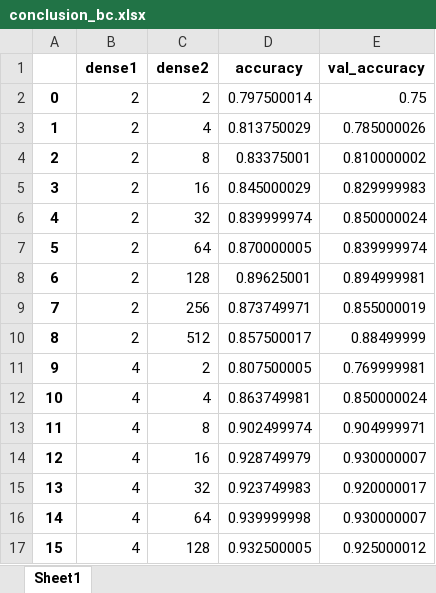
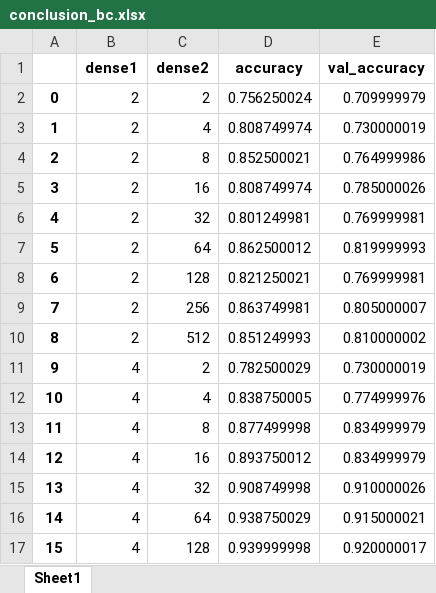
Before and after one commit to dlgzpwjd/uou_psl, an Excel workbook: conclusion_bc.xlsx, sheet Sheet1, drawn as a sheet; only a part is shown; values as stored, in another font and other column widths than the file's, no borders; the diff covers the shown part only; the diff names each change by its address in the sheet, - before the commit and + after, or states it on an @@ line.

```diff
--- a/conclusion_bc.xlsx (sheet Sheet1)
+++ b/conclusion_bc.xlsx (sheet Sheet1)
-D2 (accuracy): 0.797500014
+D2 (accuracy): 0.756250024
-E2 (val_accuracy): 0.75
+E2 (val_accuracy): 0.709999979
-D3 (accuracy): 0.813750029
+D3 (accuracy): 0.808749974
-E3 (val_accuracy): 0.785000026
+E3 (val_accuracy): 0.730000019
-D4 (accuracy): 0.83375001
+D4 (accuracy): 0.852500021
-E4 (val_accuracy): 0.810000002
+E4 (val_accuracy): 0.764999986
-D5 (accuracy): 0.845000029
+D5 (accuracy): 0.808749974
-E5 (val_accuracy): 0.829999983
+E5 (val_accuracy): 0.785000026
-D6 (accuracy): 0.839999974
+D6 (accuracy): 0.801249981
-E6 (val_accuracy): 0.850000024
+E6 (val_accuracy): 0.769999981
-D7 (accuracy): 0.870000005
+D7 (accuracy): 0.862500012
-E7 (val_accuracy): 0.839999974
+E7 (val_accuracy): 0.819999993
-D8 (accuracy): 0.89625001
+D8 (accuracy): 0.821250021
-E8 (val_accuracy): 0.894999981
+E8 (val_accuracy): 0.769999981
-D9 (accuracy): 0.873749971
+D9 (accuracy): 0.863749981
-E9 (val_accuracy): 0.855000019
+E9 (val_accuracy): 0.805000007
-D10 (accuracy): 0.857500017
+D10 (accuracy): 0.851249993
-E10 (val_accuracy): 0.88499999
+E10 (val_accuracy): 0.810000002
-D11 (accuracy): 0.807500005
+D11 (accuracy): 0.782500029
-E11 (val_accuracy): 0.769999981
+E11 (val_accuracy): 0.730000019
-D12 (accuracy): 0.863749981
+D12 (accuracy): 0.838750005
-E12 (val_accuracy): 0.850000024
+E12 (val_accuracy): 0.774999976
-D13 (accuracy): 0.902499974
+D13 (accuracy): 0.877499998
-E13 (val_accuracy): 0.904999971
+E13 (val_accuracy): 0.834999979
-D14 (accuracy): 0.928749979
+D14 (accuracy): 0.893750012
-E14 (val_accuracy): 0.930000007
+E14 (val_accuracy): 0.834999979
-D15 (accuracy): 0.923749983
+D15 (accuracy): 0.908749998
-E15 (val_accuracy): 0.920000017
+E15 (val_accuracy): 0.910000026
-D16 (accuracy): 0.939999998
+D16 (accuracy): 0.938750029
-E16 (val_accuracy): 0.930000007
+E16 (val_accuracy): 0.915000021
-D17 (accuracy): 0.932500005
+D17 (accuracy): 0.939999998
-E17 (val_accuracy): 0.925000012
+E17 (val_accuracy): 0.920000017
```
Also changed, not shown: 124 edited cells elsewhere in this sheet, conclusion_ab.xlsx, conclusion_ca.xlsx, 27 other files.
